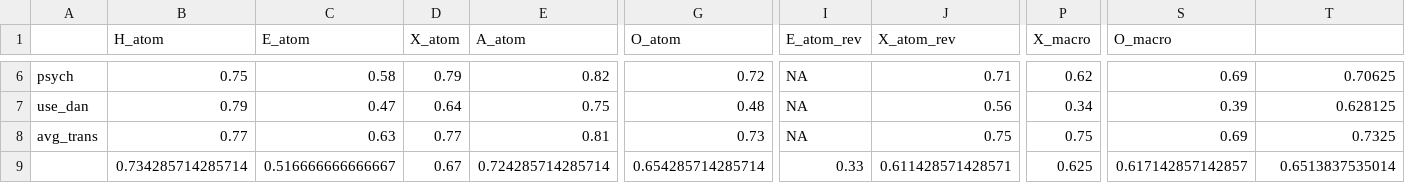
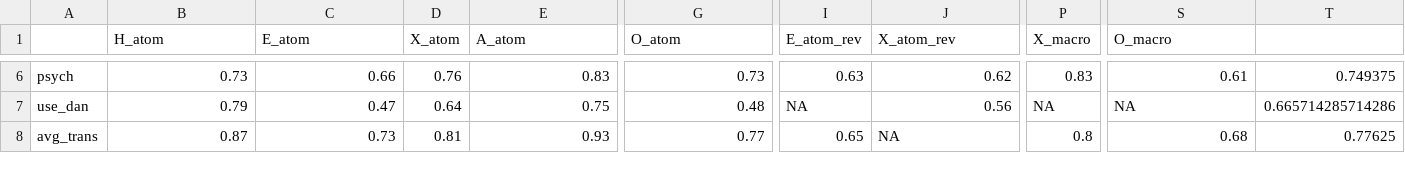
Before and after one commit to DamianoDurso/Pseudo-Factor-Analysis, a CSV file: 02 HEXACO facet level/Results_after_ordering/Congruence_target_val.csv, drawn as a sheet; only a part is shown, gaps mark what is left out; removed rows and columns are numbered as before the commit, all else as after; rows hold the shown columns only; the diff covers the shown part only; the diff names each change by its address in the sheet, - before the commit and + after, or states it on an @@ line.

```diff
--- a/02 HEXACO facet level/Results_after_ordering/Congruence_target_val.csv
+++ b/02 HEXACO facet level/Results_after_ordering/Congruence_target_val.csv
-B6 (H_atom): 0.75
+B6 (H_atom): 0.73
-C6 (E_atom): 0.58
+C6 (E_atom): 0.66
-D6 (X_atom): 0.79
+D6 (X_atom): 0.76
-E6 (A_atom): 0.82
+E6 (A_atom): 0.83
-G6 (O_atom): 0.72
+G6 (O_atom): 0.73
-I6 (E_atom_rev): NA
+I6 (E_atom_rev): 0.63
-J6 (X_atom_rev): 0.71
+J6 (X_atom_rev): 0.62
-P6 (X_macro): 0.62
+P6 (X_macro): 0.83
-S6 (O_macro): 0.69
+S6 (O_macro): 0.61
-T6: 0.70625
+T6: 0.749375
-P7 (X_macro): 0.34
+P7 (X_macro): NA
-S7 (O_macro): 0.39
+S7 (O_macro): NA
-T7: 0.628125
+T7: 0.665714285714286
-B8 (H_atom): 0.77
+B8 (H_atom): 0.87
-C8 (E_atom): 0.63
+C8 (E_atom): 0.73
-D8 (X_atom): 0.77
+D8 (X_atom): 0.81
-E8 (A_atom): 0.81
+E8 (A_atom): 0.93
-G8 (O_atom): 0.73
+G8 (O_atom): 0.77
-I8 (E_atom_rev): NA
+I8 (E_atom_rev): 0.65
-J8 (X_atom_rev): 0.75
+J8 (X_atom_rev): NA
-P8 (X_macro): 0.75
+P8 (X_macro): 0.8
-S8 (O_macro): 0.69
+S8 (O_macro): 0.68
-T8: 0.7325
+T8: 0.77625
-row 9:  | 0.734285714285714 | 0.516666666666667 | 0.67 | 0.724285714285714 | 0.654285714285714 | 0.33 | 0.611428571428571 | 0.625 | 0.617142857142857 | 0.6513837535014
```
Also changed, not shown: 1 added row and 36 edited cells elsewhere in this file, 01 Johnson (2014) facet level 300 items/Results_after_ordering/Congruence_target_val.csv, 8 other files.
